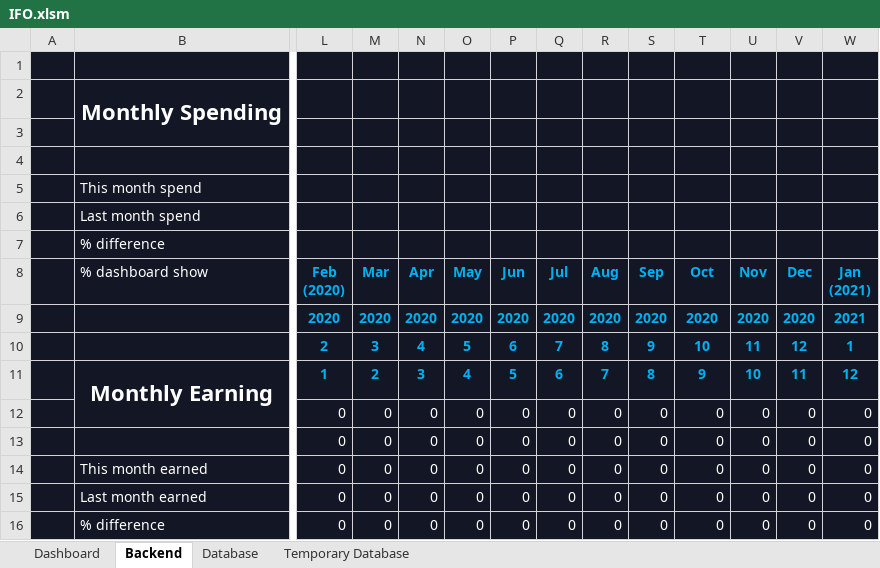
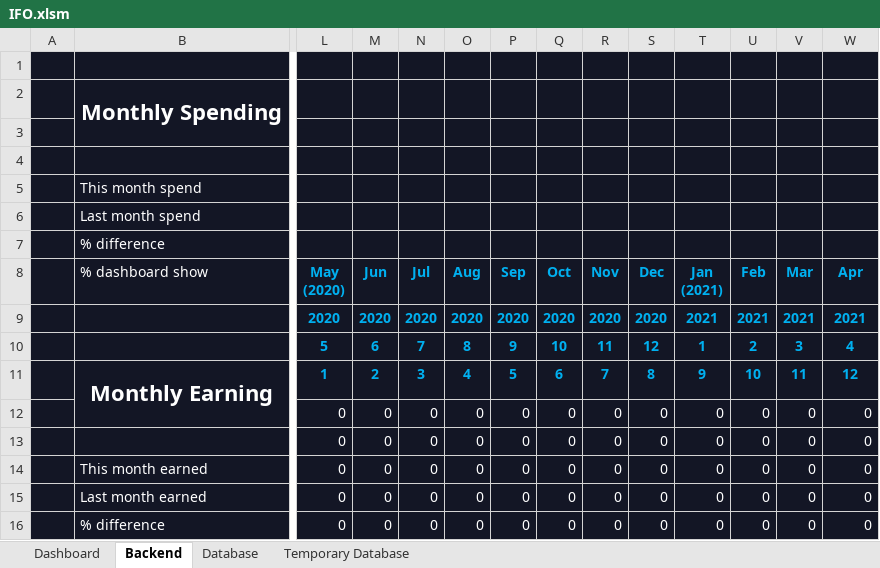
Before and after one commit to DiegoHeer/ifo, an Excel workbook: ifo/IFO.xlsm, sheet Backend, drawn as a sheet; only a part is shown, gaps mark what is left out; values as stored, in another font and other column widths than the file's, no borders; table styles not drawn; ↵ is a line break in a cell; the diff names each change by its address in the sheet, - before the commit and + after, or states it on an @@ line.

```diff
--- a/ifo/IFO.xlsm (sheet Backend)
+++ b/ifo/IFO.xlsm (sheet Backend)
-L8: Feb ↵ (2020)
+L8: May ↵ (2020)
-M8: Mar
+M8: Jun
-N8: Apr
+N8: Jul
-O8: May
+O8: Aug
-P8: Jun
+P8: Sep
-Q8: Jul
+Q8: Oct
-R8: Aug
+R8: Nov
-S8: Sep
+S8: Dec
-T8: Oct
+T8: Jan ↵ (2021)
-U8: Nov
+U8: Feb
-V8: Dec
+V8: Mar
-W8: Jan ↵ (2021)
+W8: Apr
-T9: 2020
+T9: 2021
-U9: 2020
+U9: 2021
-V9: 2020
+V9: 2021
-L10: 2
+L10: 5
-M10: 3
+M10: 6
-N10: 4
+N10: 7
-O10: 5
+O10: 8
-P10: 6
+P10: 9
-Q10: 7
+Q10: 10
-R10: 8
+R10: 11
-S10: 9
+S10: 12
-T10: 10
+T10: 1
-U10: 11
+U10: 2
-V10: 12
+V10: 3
-W10: 1
+W10: 4
```
Also changed, not shown: sheet Dashboard, charts or pictures, 1 other file.
